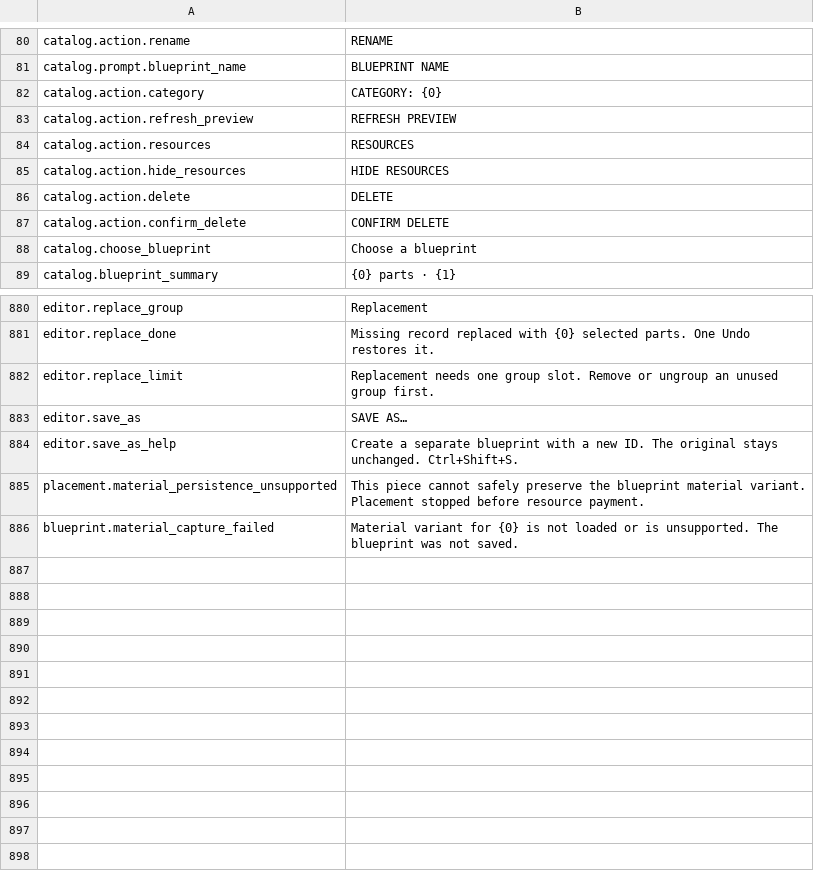
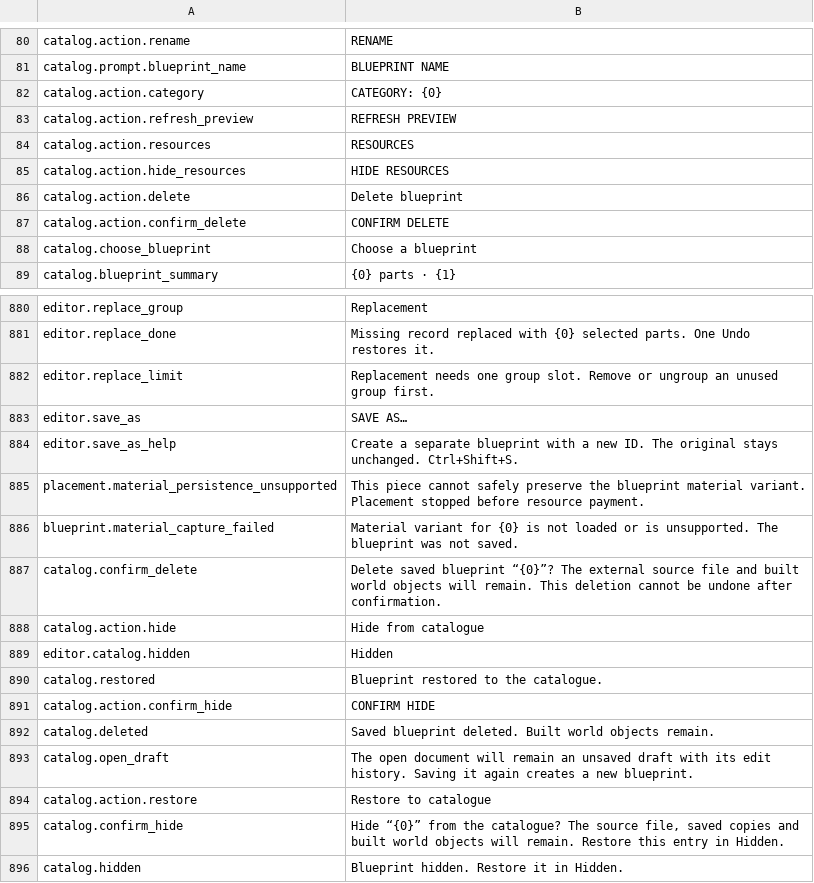
Before and after one commit to MaikiOS/BuildWorks, a TSV file: src/BuildWorks/Translations/English.tsv, drawn as a sheet; only a part is shown, gaps mark what is left out.

Commit message:
Add owned blueprint deletion and reversible external catalogue hiding

```diff
--- a/src/BuildWorks/Translations/English.tsv
+++ b/src/BuildWorks/Translations/English.tsv
@@ -85,3 +85,3 @@ catalog.action.resources	RESOURCES
 catalog.action.hide_resources	HIDE RESOURCES
-catalog.action.delete	DELETE
+catalog.action.delete	Delete blueprint
 catalog.action.confirm_delete	CONFIRM DELETE
@@ -886 +886,11 @@ placement.material_persistence_unsupported	This piece cannot safely preserve the
 blueprint.material_capture_failed	Material variant for {0} is not loaded or is unsupported. The blueprint was not saved.
+catalog.confirm_delete	Delete saved blueprint “{0}”? The external source file and built world objects will remain. This deletion cannot be undone after confirmation.
+catalog.action.hide	Hide from catalogue
+editor.catalog.hidden	Hidden
+catalog.restored	Blueprint restored to the catalogue.
+catalog.action.confirm_hide	CONFIRM HIDE
+catalog.deleted	Saved blueprint deleted. Built world objects remain.
+catalog.open_draft	The open document will remain an unsaved draft with its edit history. Saving it again creates a new blueprint.
+catalog.action.restore	Restore to catalogue
+catalog.confirm_hide	Hide “{0}” from the catalogue? The source file, saved copies and built world objects will remain. Restore this entry in Hidden.
+catalog.hidden	Blueprint hidden. Restore it in Hidden.
```
Also changed, not shown: 26 other files.
